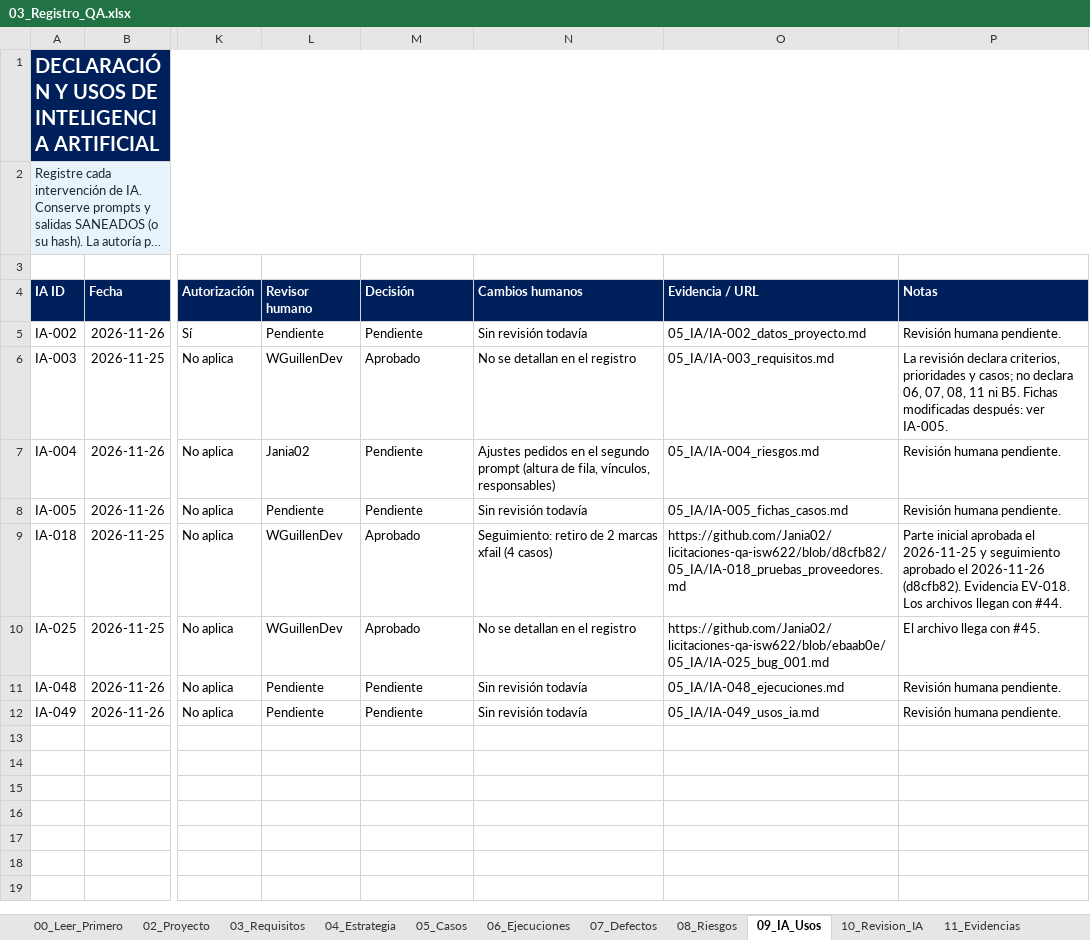
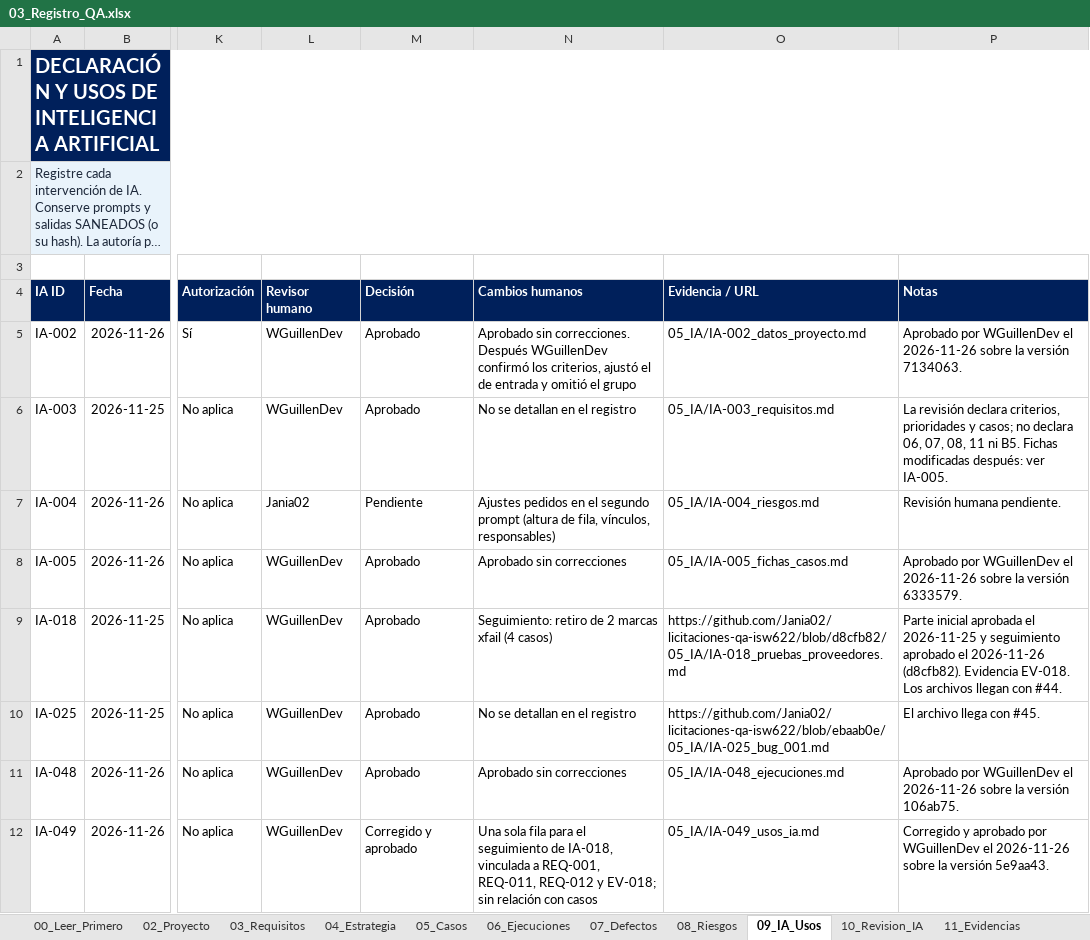
Before and after one commit to Jania02/licitaciones-qa-isw622, an Excel workbook: 03_Registro_QA/03_Registro_QA.xlsx, sheet 09_IA_Usos, drawn as a sheet; only a part is shown, gaps mark what is left out; long unchanged cells end in …; values as stored, in another font and other column widths than the file's, no borders; table styles not drawn; the diff names each change by its address in the sheet, - before the commit and + after, or states it on an @@ line.

Commit message:
docs: registrar las decisiones de revisión y corregir las filas de IA-018 (#49)

```diff
--- a/03_Registro_QA/03_Registro_QA.xlsx (sheet 09_IA_Usos)
+++ b/03_Registro_QA/03_Registro_QA.xlsx (sheet 09_IA_Usos)
-L5 (Revisor humano): Pendiente
+L5 (Revisor humano): WGuillenDev
-M5 (Decisión): Pendiente
+M5 (Decisión): Aprobado
-N5 (Cambios humanos): Sin revisión todavía
+N5 (Cambios humanos): Aprobado sin correcciones. Después WGuillenDev confirmó los criterios, ajustó el de entrada y omitió el grupo
-P5 (Notas): Revisión humana pendiente.
+P5 (Notas): Aprobado por WGuillenDev el 2026-11-26 sobre la versión 7134063.
-L8 (Revisor humano): Pendiente
+L8 (Revisor humano): WGuillenDev
-M8 (Decisión): Pendiente
+M8 (Decisión): Aprobado
-N8 (Cambios humanos): Sin revisión todavía
+N8 (Cambios humanos): Aprobado sin correcciones
-P8 (Notas): Revisión humana pendiente.
+P8 (Notas): Aprobado por WGuillenDev el 2026-11-26 sobre la versión 6333579.
-L11:L12 (Revisor humano): Pendiente
+L11:L12 (Revisor humano): WGuillenDev
-M11 (Decisión): Pendiente
+M11 (Decisión): Aprobado
-N11 (Cambios humanos): Sin revisión todavía
+N11 (Cambios humanos): Aprobado sin correcciones
-P11 (Notas): Revisión humana pendiente.
+P11 (Notas): Aprobado por WGuillenDev el 2026-11-26 sobre la versión 106ab75.
-M12 (Decisión): Pendiente
+M12 (Decisión): Corregido y aprobado
-N12 (Cambios humanos): Sin revisión todavía
+N12 (Cambios humanos): Una sola fila para el seguimiento de IA-018, vinculada a REQ-001, REQ-011, REQ-012 y EV-018; sin relación con casos
-P12 (Notas): Revisión humana pendiente.
+P12 (Notas): Corregido y aprobado por WGuillenDev el 2026-11-26 sobre la versión 5e9aa43.
```
Also changed, not shown: sheet 10_Revision_IA, 1 other file.
